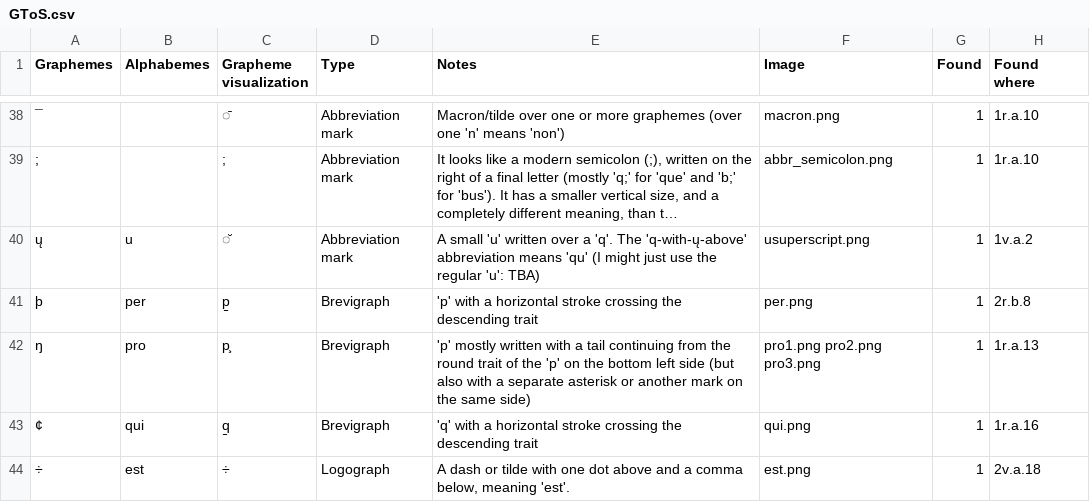
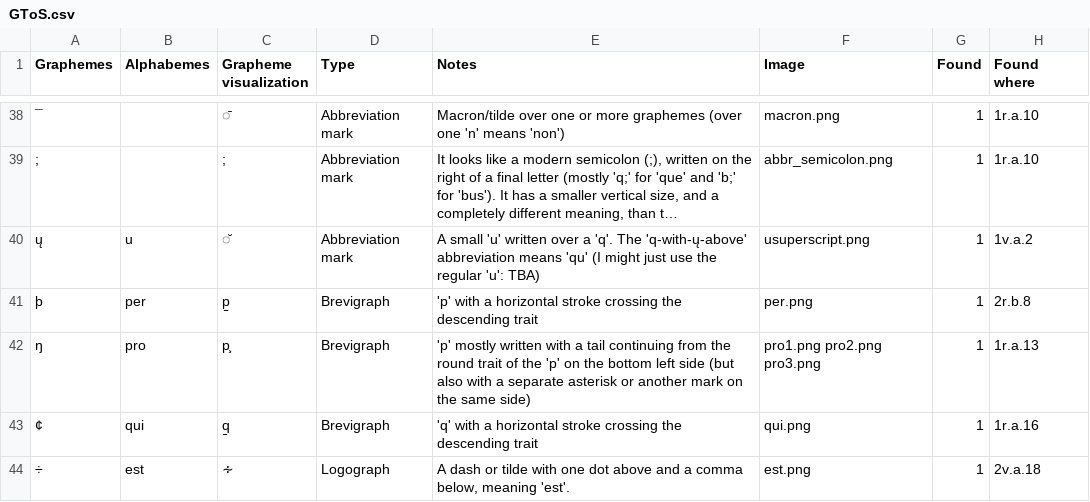
Before and after one commit to paolomonella/ursus, a CSV file: GToS.csv, drawn as a sheet; only a part is shown, gaps mark what is left out; long unchanged cells end in …; the diff names each change by its address in the sheet, - before the commit and + after, or states it on an @@ line.

Commit message:
Improved visualization of est-abbreviation

```diff
--- a/GToS.csv
+++ b/GToS.csv
-C44 (Grapheme visualization): ÷
+C44 (Grapheme visualization): ∻
```
